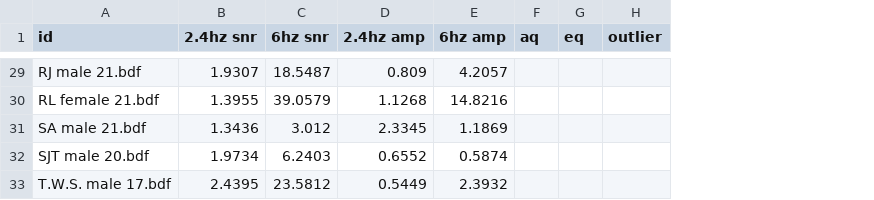
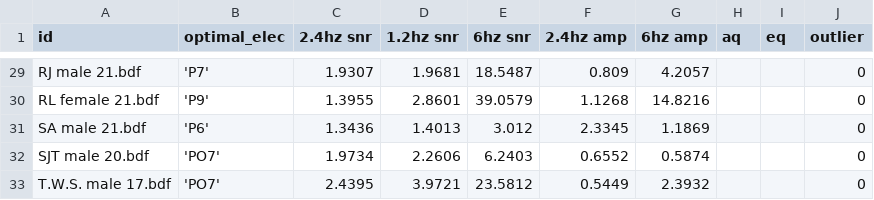
Before and after one commit to owenparsons/face-perception-ssvep, a CSV file: results/temp_results_2016-03-04.csv, drawn as a sheet; only a part is shown, gaps mark what is left out; addresses are those after the commit; the diff covers the shown part only; the diff names each change by its address in the sheet, - before the commit and + after, or states it on an @@ line.

```diff
--- a/results/temp_results_2016-03-04.csv
+++ b/results/temp_results_2016-03-04.csv
+column B (optimal_elec), rows 29-33: 'P7' | 'P9' | 'P6' | 'PO7' | 'PO7'
+column D (1.2hz snr), rows 29-33: 1.9681 | 2.8601 | 1.4013 | 2.2606 | 3.9721
-J29:J33 (outlier): (empty)
+J29:J33 (outlier): 0
```
Also changed, not shown: 27 edited cells elsewhere in this file, 12 other files.
